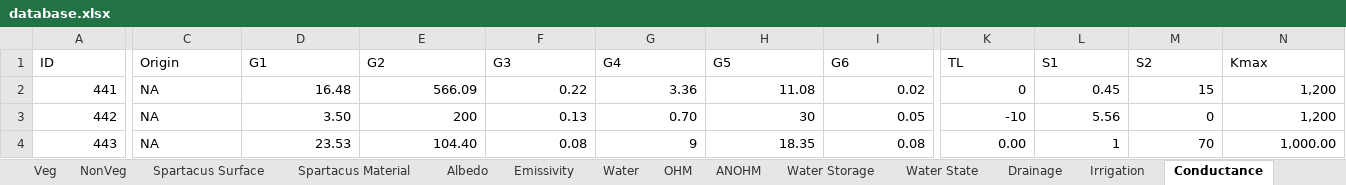
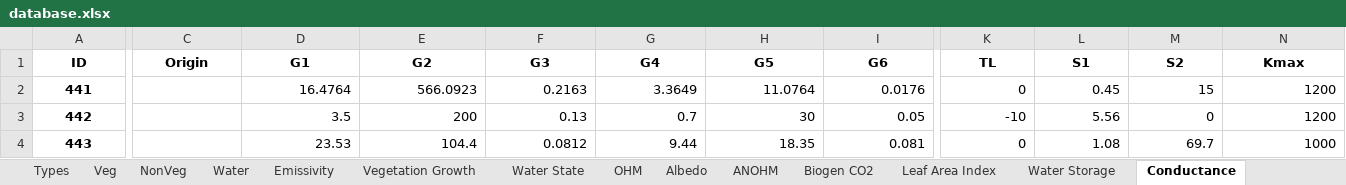
Before and after one commit to gusbacos/suews_database_manager, an Excel workbook: data/database.xlsx, sheet Conductance, drawn as a sheet; only a part is shown, gaps mark what is left out; values as stored, in another font and other column widths than the file's, no borders; the diff covers the shown part only; the diff names each change by its address in the sheet, - before the commit and + after, or states it on an @@ line.

```diff
--- a/data/database.xlsx (sheet Conductance)
+++ b/data/database.xlsx (sheet Conductance)
@@ sheet tab order changed: Types | Veg | NonVeg | Water | Emissivity | Vegetation Growth | Water State | OHM | Albedo | ANOHM | Biogen CO2 | Leaf Area Index | Water Storage | Conductance @@
@@ A1:N1 bold: off → on, alignment: left → center @@
@@ A2:A4 bold: off → on, alignment: right → center @@
-C2:C4 (Origin): NA
+C2:C4 (Origin): (empty)
-D2 (G1): 16.48
+D2 (G1): 16.4764
-E2 (G2): 566.09
+E2 (G2): 566.0923
-F2 (G3): 0.22
+F2 (G3): 0.2163
-G2 (G4): 3.36
+G2 (G4): 3.3649
-H2 (G5): 11.08
+H2 (G5): 11.0764
-I2 (G6): 0.02
+I2 (G6): 0.0176
-N2:N3 (Kmax): 1,200
+N2:N3 (Kmax): 1200
-D3 (G1): 3.50
+D3 (G1): 3.5
-G3 (G4): 0.70
+G3 (G4): 0.7
-E4 (G2): 104.40
+E4 (G2): 104.4
-F4 (G3): 0.08
+F4 (G3): 0.0812
-G4 (G4): 9
+G4 (G4): 9.44
-I4 (G6): 0.08
+I4 (G6): 0.081
-K4 (TL): 0.00
+K4 (TL): 0
-L4 (S1): 1
+L4 (S1): 1.08
-M4 (S2): 70
+M4 (S2): 69.7
-N4 (Kmax): 1,000.00
+N4 (Kmax): 1000
```
Also changed, not shown: 1 edited cell and cell formats elsewhere in this sheet, sheet Profiles, sheet Spartacus Surface, sheet Country, sheet Spartacus Material, sheet Region, sheet Veg, 22 more sheets, 5 other files.
